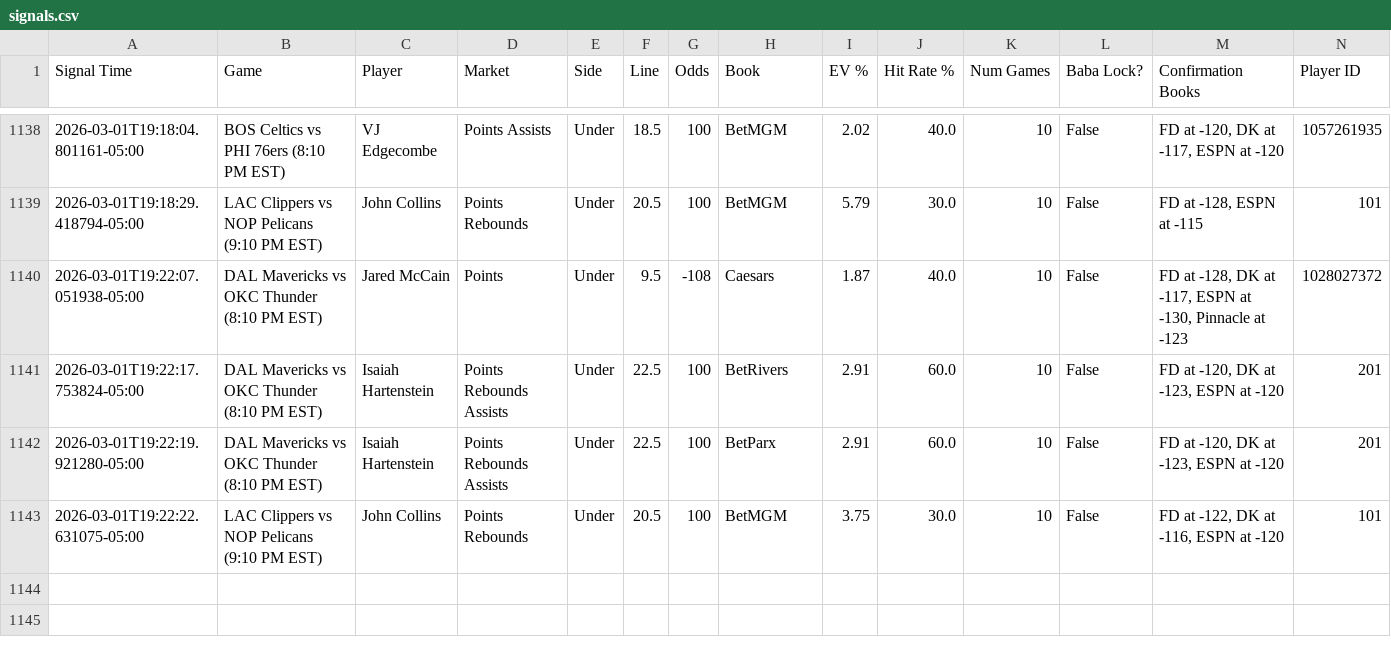
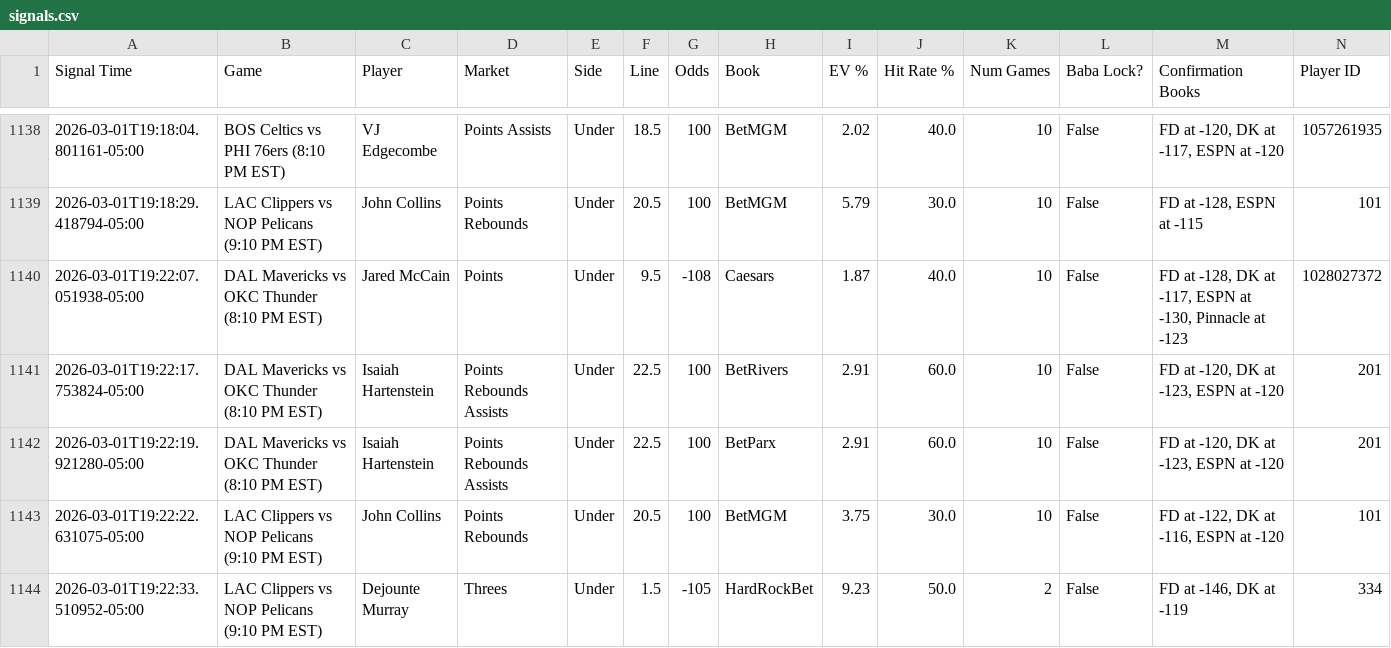
Before and after one commit to michaeljhart12-byte/Baba-Bot-Dashboard, a CSV file: signals.csv, drawn as a sheet; only a part is shown, gaps mark what is left out; rows hold the shown columns only; the diff names each change by its address in the sheet, - before the commit and + after, or states it on an @@ line.

Commit message:
Auto-update signals.csv

```diff
--- a/signals.csv
+++ b/signals.csv
+row 1144: 2026-03-01T19:22:33.510952-05:00 | LAC Clippers vs NOP Pelicans (9:10 PM EST) | Dejounte Murray | Threes | Under | 1.5 | -105 | HardRockBet | 9.23 | 50.0 | 2 | False | FD at -146, DK at -119 | 334
```
